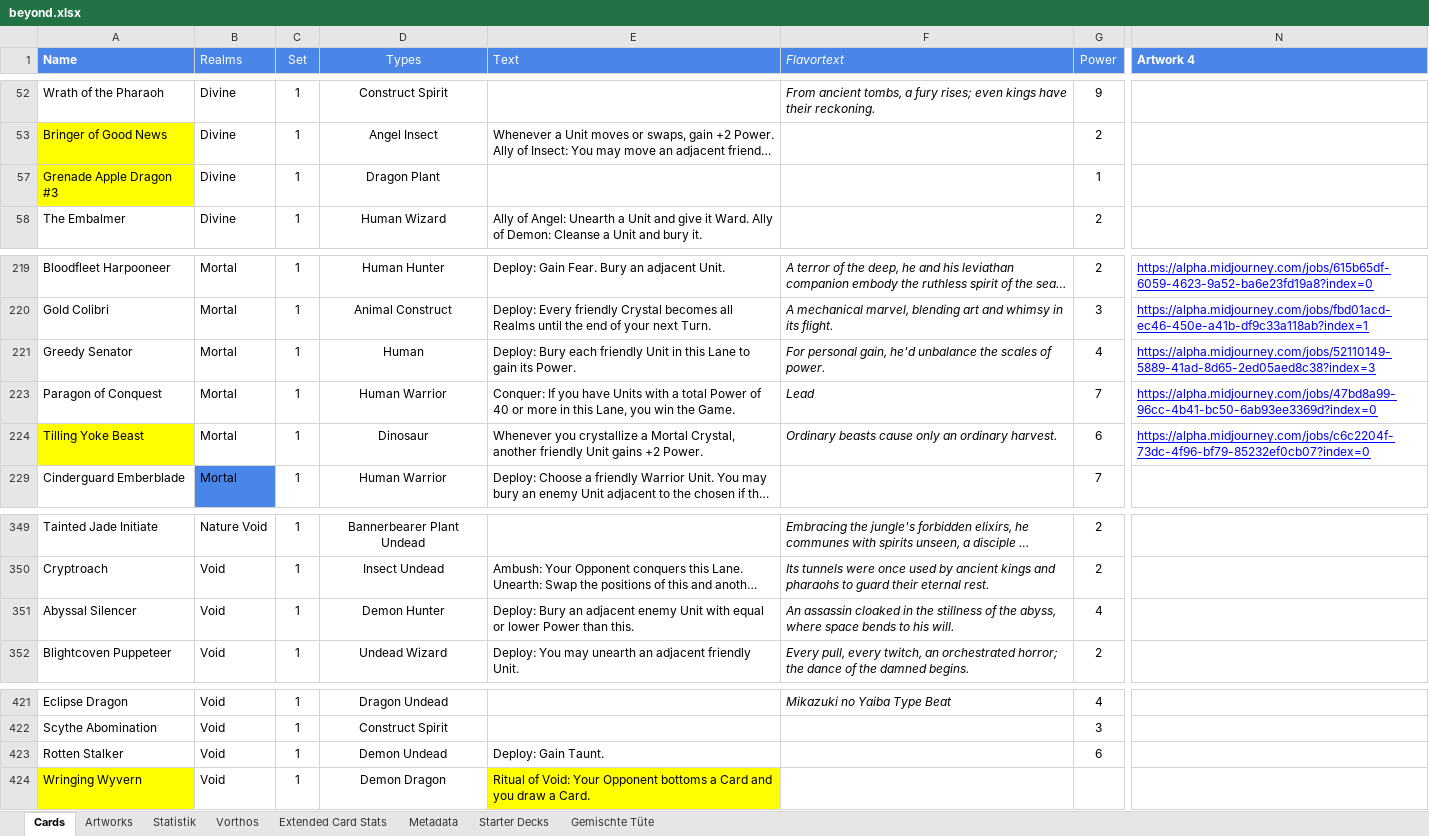
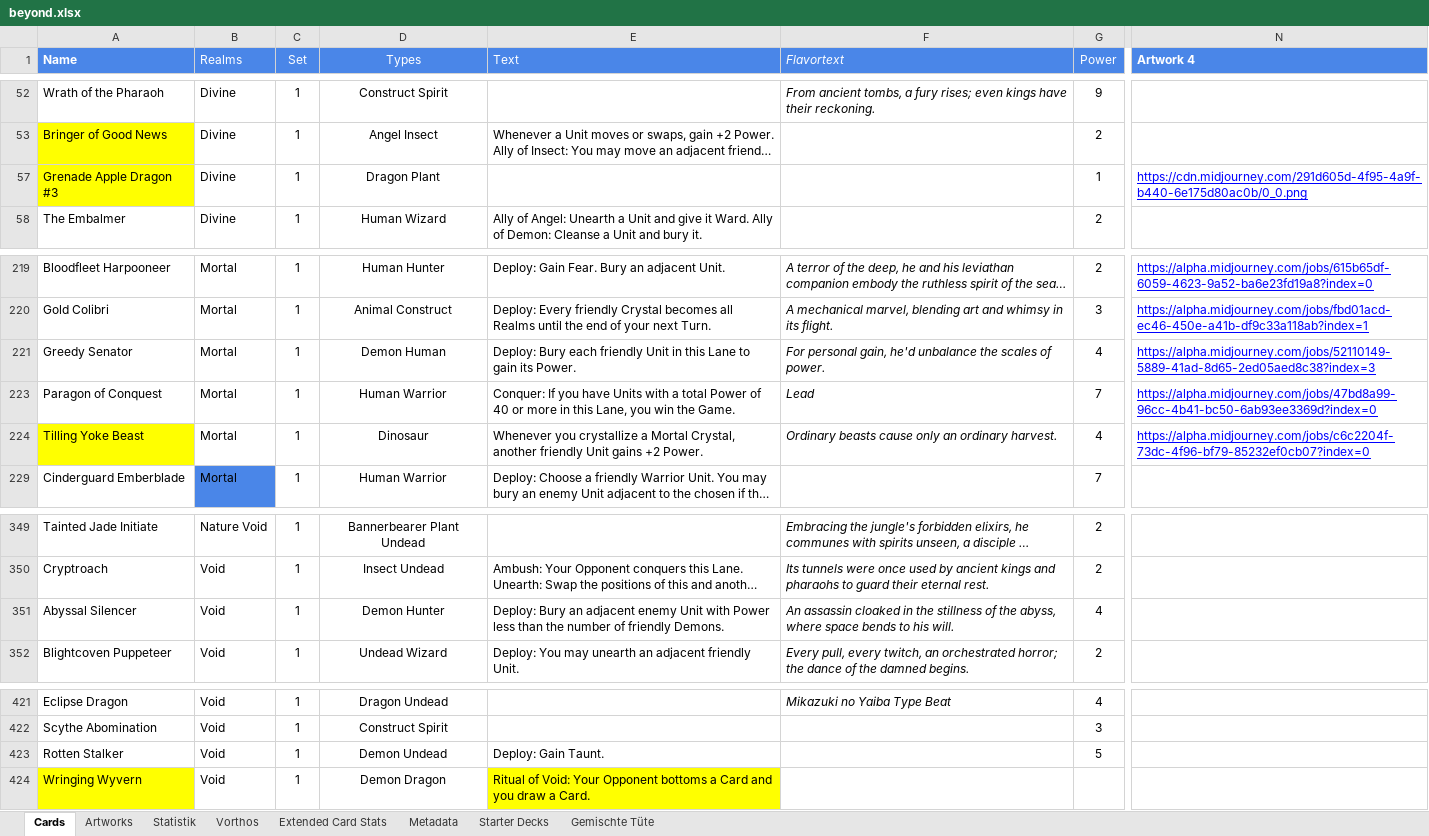
Before and after one commit to nonbiristudios/ShardsOfBeyond-v2, an Excel workbook: card-data/beyond.xlsx, sheet Cards, drawn as a sheet; only a part is shown, gaps mark what is left out; long unchanged cells end in …; values as stored, in another font and other column widths than the file's, no borders; charts and pictures and conditional formats not drawn; the diff names each change by its address in the sheet, - before the commit and + after, or states it on an @@ line.

```diff
--- a/card-data/beyond.xlsx (sheet Cards)
+++ b/card-data/beyond.xlsx (sheet Cards)
-N57 (Artwork 4): (empty)
+N57 (Artwork 4): https://cdn.midjourney.com/291d605d-4f95-4a9f-b440-6e175d80ac0b/0_0.png
-D221 (Types): Human
+D221 (Types): Demon Human
-G224 (Power): 6
+G224 (Power): 4
-E351 (Text): …Unit with equal or lower Power than this.
+E351 (Text): …Unit with Power less than the number of friendly Demons.
-G423 (Power): 6
+G423 (Power): 5
```
Also changed, not shown: sheet Statistik, sheet Extended Card Stats, sheet Starter Decks, charts or pictures, 1 other file.
